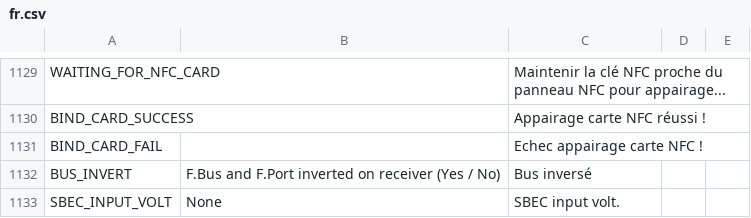
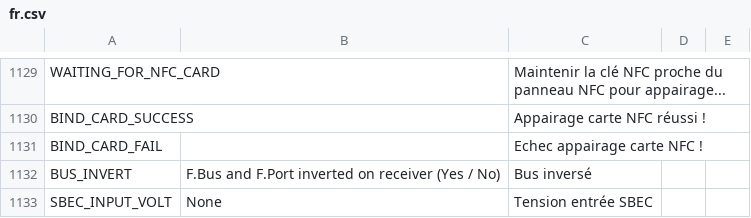
Before and after one commit to KevinFairgrieve/ETHOS-Feedback-Community, a CSV file: translations/ethos/fr.csv, drawn as a sheet; only a part is shown, gaps mark what is left out.

Commit message:
Update fr.csv

```diff
--- a/translations/ethos/fr.csv
+++ b/translations/ethos/fr.csv
@@ -1132,2 +1132,2 @@ BIND_CARD_FAIL,,"Echec appairage carte NFC !",
 BUS_INVERT,F.Bus and F.Port inverted on receiver (Yes / No),"Bus inversé",
-SBEC_INPUT_VOLT,"None","SBEC input volt."
+SBEC_INPUT_VOLT,"None","Tension entrée SBEC",
```
